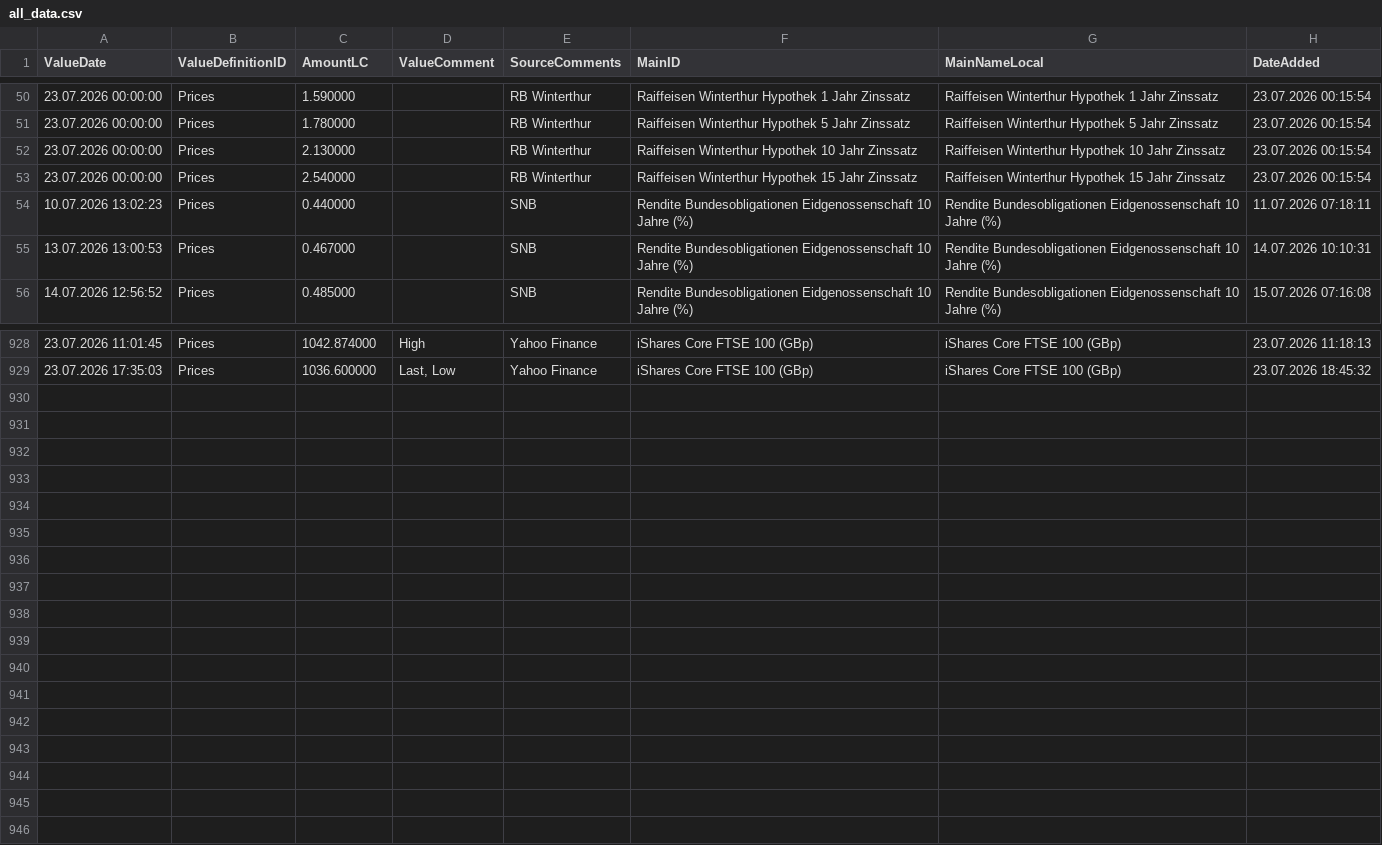
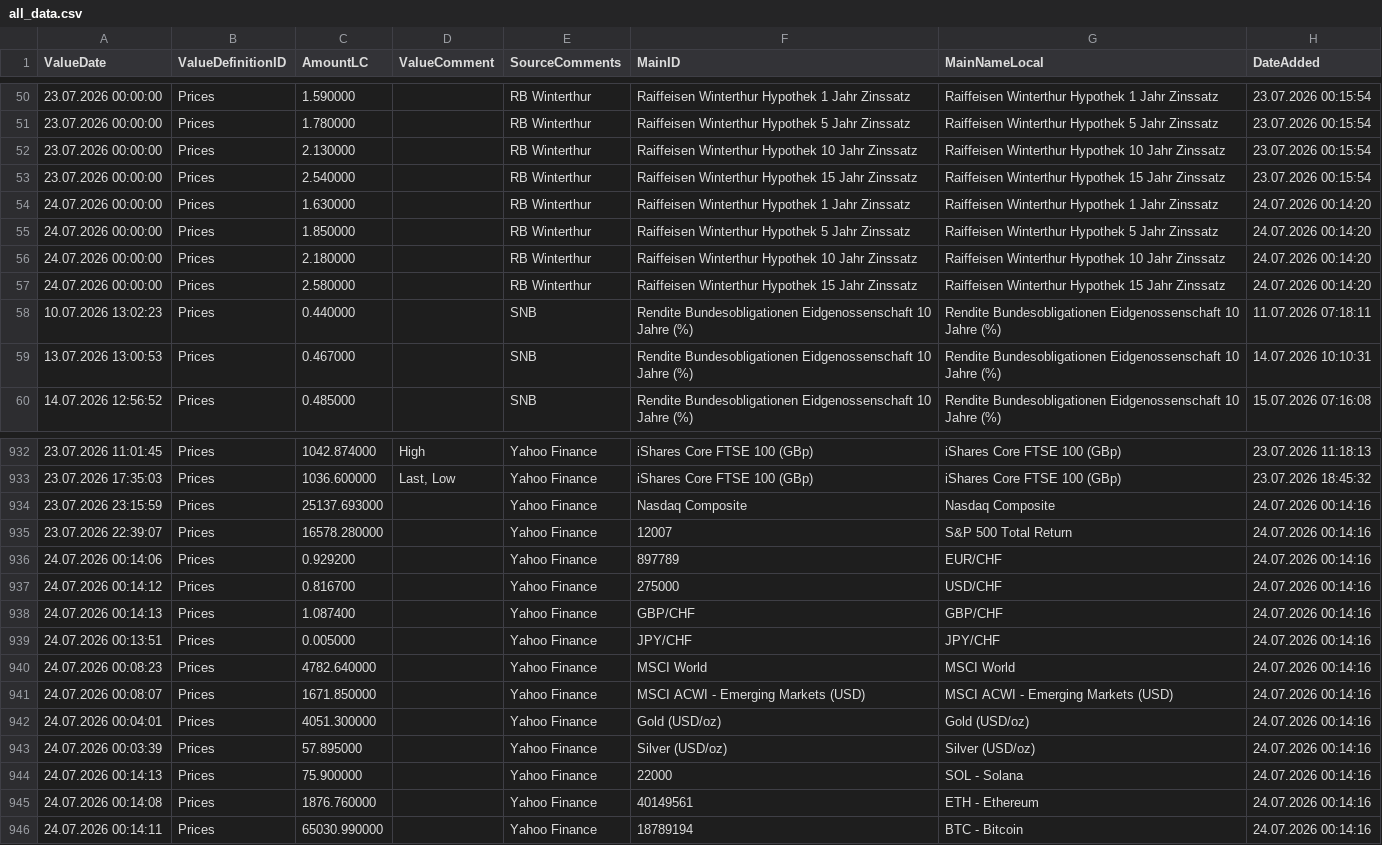
Before and after one commit to Munotstadt/financialdatacollector-public, a CSV file: all_data.csv, drawn as a sheet; only a part is shown, gaps mark what is left out; the diff names each change by its address in the sheet, - before the commit and + after, or states it on an @@ line.

```diff
--- a/all_data.csv
+++ b/all_data.csv
+row 54: 24.07.2026 00:00:00 | Prices | 1.630000 |  | RB Winterthur | Raiffeisen Winterthur Hypothek 1 Jahr Zinssatz | Raiffeisen Winterthur Hypothek 1 Jahr Zinssatz | 24.07.2026 00:14:20
+row 55: 24.07.2026 00:00:00 | Prices | 1.850000 |  | RB Winterthur | Raiffeisen Winterthur Hypothek 5 Jahr Zinssatz | Raiffeisen Winterthur Hypothek 5 Jahr Zinssatz | 24.07.2026 00:14:20
+row 56: 24.07.2026 00:00:00 | Prices | 2.180000 |  | RB Winterthur | Raiffeisen Winterthur Hypothek 10 Jahr Zinssatz | Raiffeisen Winterthur Hypothek 10 Jahr Zinssatz | 24.07.2026 00:14:20
+row 57: 24.07.2026 00:00:00 | Prices | 2.580000 |  | RB Winterthur | Raiffeisen Winterthur Hypothek 15 Jahr Zinssatz | Raiffeisen Winterthur Hypothek 15 Jahr Zinssatz | 24.07.2026 00:14:20
+row 934: 23.07.2026 23:15:59 | Prices | 25137.693000 |  | Yahoo Finance | Nasdaq Composite | Nasdaq Composite | 24.07.2026 00:14:16
+row 935: 23.07.2026 22:39:07 | Prices | 16578.280000 |  | Yahoo Finance | 12007 | S&P 500 Total Return | 24.07.2026 00:14:16
+row 936: 24.07.2026 00:14:06 | Prices | 0.929200 |  | Yahoo Finance | 897789 | EUR/CHF | 24.07.2026 00:14:16
+row 937: 24.07.2026 00:14:12 | Prices | 0.816700 |  | Yahoo Finance | 275000 | USD/CHF | 24.07.2026 00:14:16
+row 938: 24.07.2026 00:14:13 | Prices | 1.087400 |  | Yahoo Finance | GBP/CHF | GBP/CHF | 24.07.2026 00:14:16
+row 939: 24.07.2026 00:13:51 | Prices | 0.005000 |  | Yahoo Finance | JPY/CHF | JPY/CHF | 24.07.2026 00:14:16
+row 940: 24.07.2026 00:08:23 | Prices | 4782.640000 |  | Yahoo Finance | MSCI World | MSCI World | 24.07.2026 00:14:16
+row 941: 24.07.2026 00:08:07 | Prices | 1671.850000 |  | Yahoo Finance | MSCI ACWI - Emerging Markets (USD) | MSCI ACWI - Emerging Markets (USD) | 24.07.2026 00:14:16
+row 942: 24.07.2026 00:04:01 | Prices | 4051.300000 |  | Yahoo Finance | Gold (USD/oz) | Gold (USD/oz) | 24.07.2026 00:14:16
+row 943: 24.07.2026 00:03:39 | Prices | 57.895000 |  | Yahoo Finance | Silver (USD/oz) | Silver (USD/oz) | 24.07.2026 00:14:16
+row 944: 24.07.2026 00:14:13 | Prices | 75.900000 |  | Yahoo Finance | 22000 | SOL - Solana | 24.07.2026 00:14:16
+row 945: 24.07.2026 00:14:08 | Prices | 1876.760000 |  | Yahoo Finance | 40149561 | ETH - Ethereum | 24.07.2026 00:14:16
+row 946: 24.07.2026 00:14:11 | Prices | 65030.990000 |  | Yahoo Finance | 18789194 | BTC - Bitcoin | 24.07.2026 00:14:16
```
